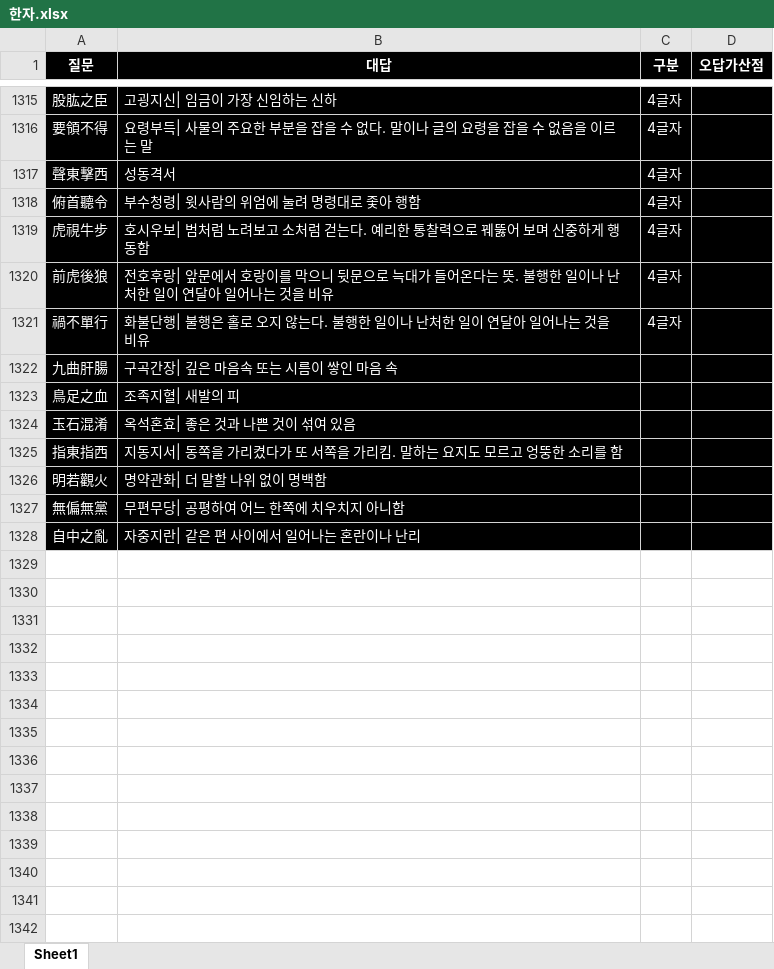
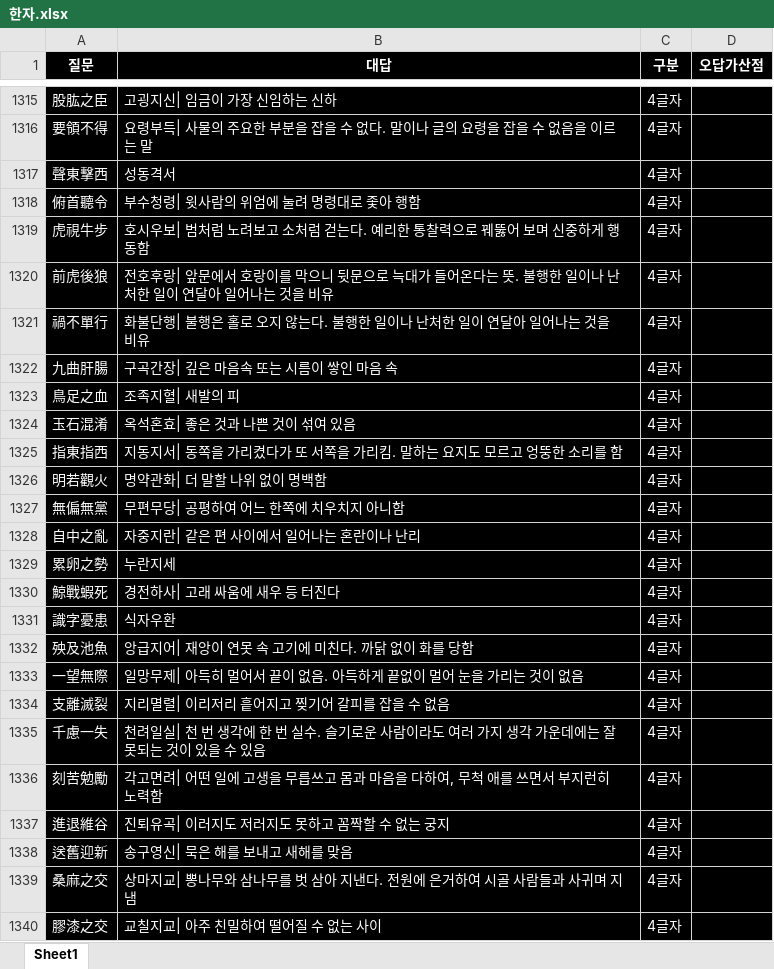
Before and after one commit to Choisignal/Private-Quizlet, an Excel workbook: 학습자료/단답형/한자.xlsx, sheet Sheet1, drawn as a sheet; only a part is shown, gaps mark what is left out; values as stored, in another font and other column widths than the file's, no borders; conditional formats not drawn; the diff covers the shown part only; the diff names each change by its address in the sheet, - before the commit and + after, or states it on an @@ line.

Commit message:
Update 한자.xlsx

```diff
--- a/학습자료/단답형/한자.xlsx (sheet Sheet1)
+++ b/학습자료/단답형/한자.xlsx (sheet Sheet1)
-C1322:C1328 (구분): (empty)
+C1322:C1328 (구분): 4글자
+row 1329: 累卵之勢 | 누란지세 | 4글자
+row 1330: 鯨戰蝦死 | 경전하사| 고래 싸움에 새우 등 터진다 | 4글자
+row 1331: 識字憂患 | 식자우환 | 4글자
+row 1332: 殃及池魚 | 앙급지어| 재앙이 연못 속 고기에 미친다. 까닭 없이 화를 당함 | 4글자
+row 1333: 一望無際 | 일망무제| 아득히 멀어서 끝이 없음. 아득하게 끝없이 멀어 눈을 가리는 것이 없음 | 4글자
+row 1334: 支離滅裂 | 지리멸렬| 이리저리 흩어지고 찢기어 갈피를 잡을 수 없음 | 4글자
+row 1335: 千慮一失 | 천려일실| 천 번 생각에 한 번 실수. 슬기로운 사람이라도 여러 가지 생각 가운데에는 잘못되는 것이 있을 수 있음 | 4글자
+row 1336: 刻苦勉勵 | 각고면려| 어떤 일에 고생을 무릅쓰고 몸과 마음을 다하여, 무척 애를 쓰면서 부지런히 노력함 | 4글자
+row 1337: 進退維谷 | 진퇴유곡| 이러지도 저러지도 못하고 꼼짝할 수 없는 궁지 | 4글자
+row 1338: 送舊迎新 | 송구영신| 묵은 해를 보내고 새해를 맞음 | 4글자
+row 1339: 桑麻之交 | 상마지교| 뽕나무와 삼나무를 벗 삼아 지낸다. 전원에 은거하여 시골 사람들과 사귀며 지냄 | 4글자
+row 1340: 膠漆之交 | 교칠지교| 아주 친밀하여 떨어질 수 없는 사이 | 4글자
```
Also changed, not shown: 17 added rows elsewhere in this sheet.
